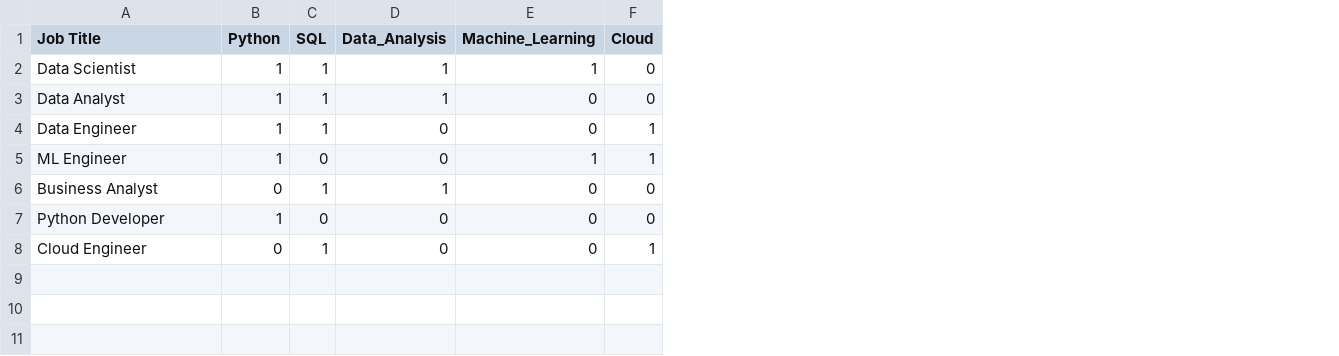
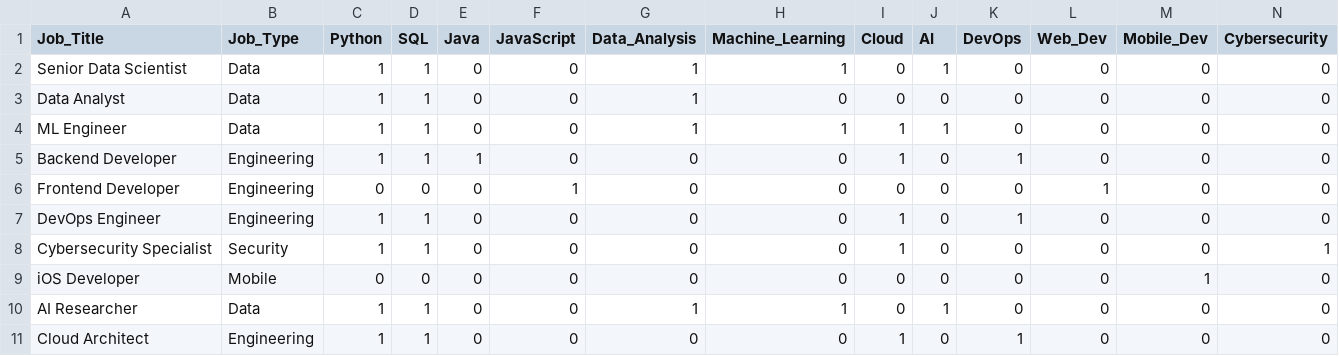
Before and after one commit to sneha161109/job-Recommendation_Syste-, a CSV file: job_data.csv, drawn as a sheet; removed rows and columns are numbered as before the commit, all else as after; the diff names each change by its address in the sheet, - before the commit and + after, or states it on an @@ line.

Commit message:
Update job_data.csv

```diff
--- a/job_data.csv
+++ b/job_data.csv
+column B (Job_Type), rows 2-4: all Data; row 6: Engineering; row 9: Mobile; row 11: Engineering
+column E (Java), rows 2-4: all 0; row 6: 0; row 9: 0; row 11: 0
+column F (JavaScript), rows 2-4: all 0; row 6: 1; row 9: 0; row 11: 0
+column J (AI), rows 2-4: 1 | 0 | 1; row 6: 0; row 9: 0; row 11: 0
+column K (DevOps), rows 2-4: all 0; row 6: 0; row 9: 0; row 11: 1
+column L (Web_Dev), rows 2-4: all 0; row 6: 1; row 9: 0; row 11: 0
+column M (Mobile_Dev), rows 2-4: all 0; row 6: 0; row 9: 1; row 11: 0
+column N (Cybersecurity), rows 2-4: all 0; row 6: 0; row 9: 0; row 11: 0
-A1: Job Title
+A1: Job_Title
-A2 (Job_Title): Data Scientist
+A2 (Job_Title): Senior Data Scientist
-row 4: Data Engineer | 1 | 1 | 0 | 0 | 1
-D4 (SQL): 0
+D4 (SQL): 1
-G4 (Data_Analysis): 0
+G4 (Data_Analysis): 1
+row 5: Backend Developer | Engineering | 1 | 1 | 1 | 0 | 0 | 0 | 1 | 0 | 1 | 0 | 0 | 0
-A6 (Job_Title): Business Analyst
+A6 (Job_Title): Frontend Developer
-D6 (SQL): 1
+D6 (SQL): 0
-G6 (Data_Analysis): 1
+G6 (Data_Analysis): 0
+row 7: DevOps Engineer | Engineering | 1 | 1 | 0 | 0 | 0 | 0 | 1 | 0 | 1 | 0 | 0 | 0
+row 8: Cybersecurity Specialist | Security | 1 | 1 | 0 | 0 | 0 | 0 | 1 | 0 | 0 | 0 | 0 | 1
-A9 (Job_Title): Python Developer
+A9 (Job_Title): iOS Developer
-C9 (Python): 1
+C9 (Python): 0
+row 10: AI Researcher | Data | 1 | 1 | 0 | 0 | 1 | 1 | 0 | 1 | 0 | 0 | 0 | 0
-A11 (Job_Title): Cloud Engineer
+A11 (Job_Title): Cloud Architect
-C11 (Python): 0
+C11 (Python): 1
```
